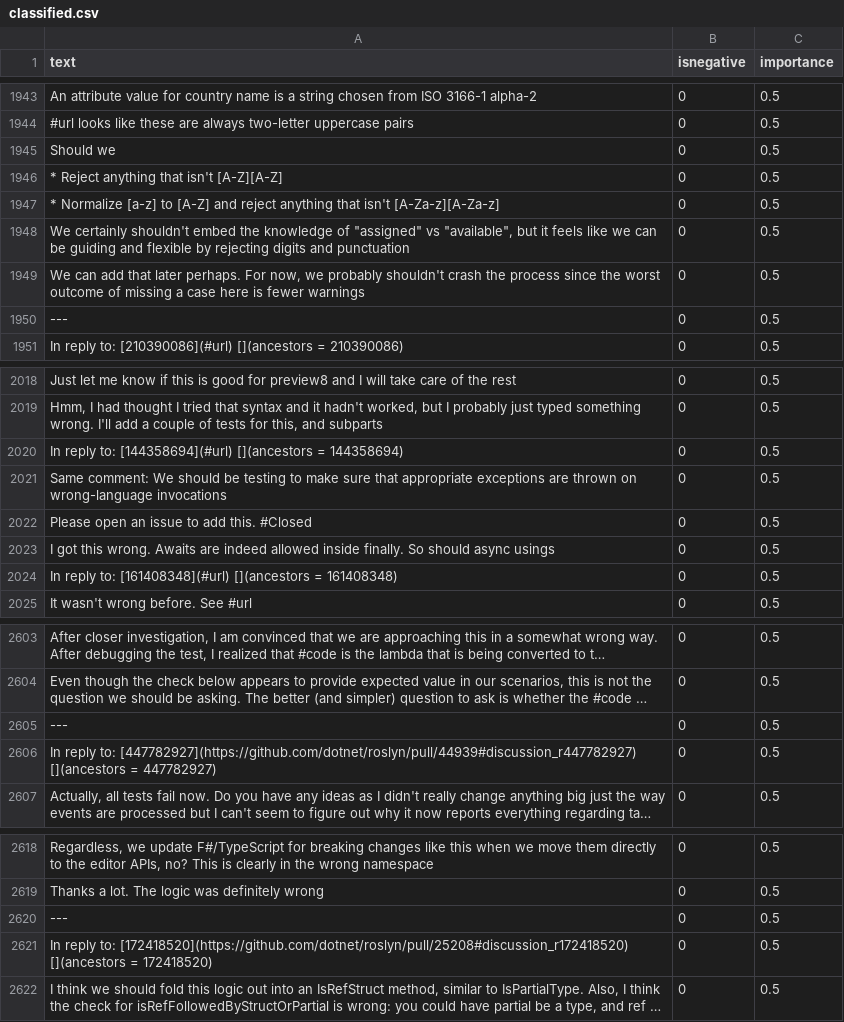
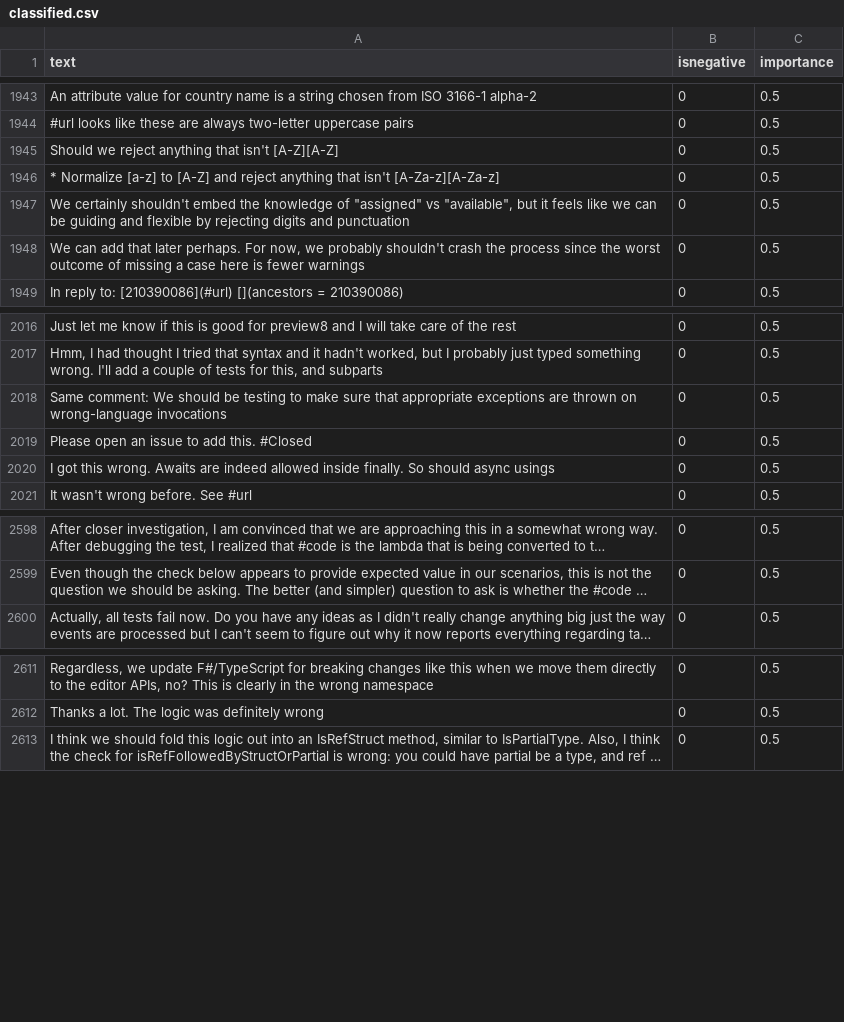
Before and after one commit to jonathanpeppers/inclusive-code-reviews-ml, a CSV file: comments/classified.csv, drawn as a sheet; only a part is shown, gaps mark what is left out; long unchanged cells end in …; removed rows and columns are numbered as before the commit, all else as after; the diff covers the shown part only; the diff names each change by its address in the sheet, - before the commit and + after, or states it on an @@ line.

Commit message:
Clean up some rows

```diff
--- a/comments/classified.csv
+++ b/comments/classified.csv
-row 1945: Should we | 0 | 0.5
-A1945 (text): * Reject anything that isn't [A-Z][A-Z]
+A1945 (text): Should we reject anything that isn't [A-Z][A-Z]
-row 1950: --- | 0 | 0.5
-row 2020: In reply to: [144358694](#url) [](ancestors = 144358694) | 0 | 0.5
-row 2024: In reply to: [161408348](#url) [](ancestors = 161408348) | 0 | 0.5
-row 2605: --- | 0 | 0.5
-row 2606: In reply to: [447782927](https://github.com/dotnet/roslyn/pull/44939#discussion_r447782927) [](ancestors = 447782927) | 0 | 0.5
-row 2620: --- | 0 | 0.5
-row 2621: In reply to: [172418520](https://github.com/dotnet/roslyn/pull/25208#discussion_r172418520) [](ancestors = 172418520) | 0 | 0.5
```
Also changed, not shown: 6 removed rows and 2 edited cells elsewhere in this file.
